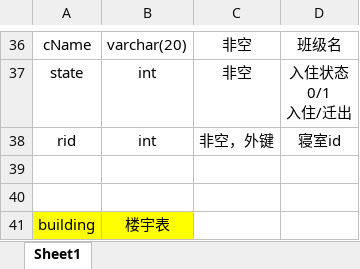
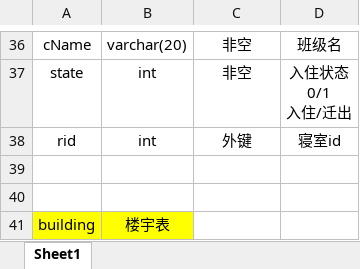
Before and after one commit to baimoo/MyCampusMyHome, an Excel workbook: data/数据库设计.xlsx, sheet Sheet1, drawn as a sheet; only a part is shown, gaps mark what is left out; values as stored, in another font and other column widths than the file's, no borders; the diff names each change by its address in the sheet, - before the commit and + after, or states it on an @@ line.

```diff
--- a/data/数据库设计.xlsx (sheet Sheet1)
+++ b/data/数据库设计.xlsx (sheet Sheet1)
-C38: 非空，外键
+C38: 外键
```
Also changed, not shown: 4 other files.
